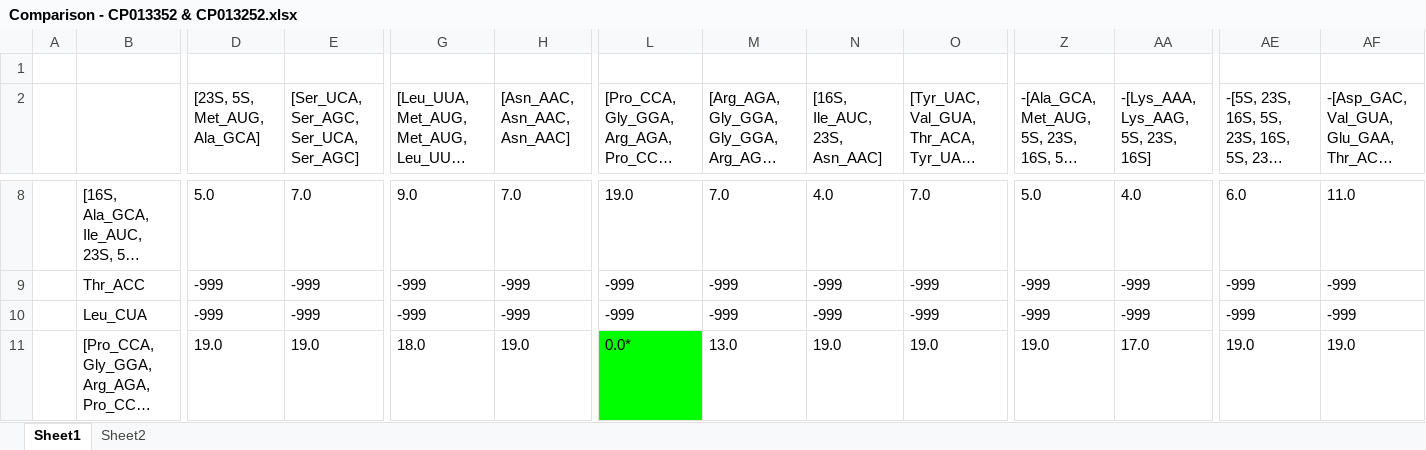
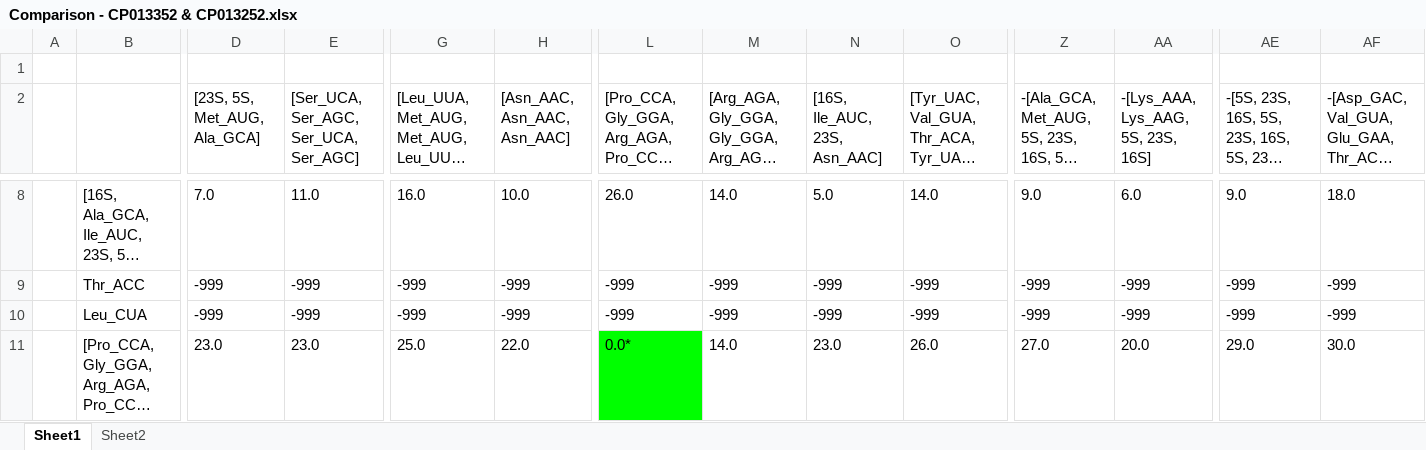
Before and after one commit to umpawlis/MastersProject, an Excel workbook: excel_files/Comparison - CP013352 & CP013252.xlsx, sheet Sheet1, drawn as a sheet; only a part is shown, gaps mark what is left out; long unchanged cells end in …; values as stored, in another font and other column widths than the file's, no borders; the diff covers the shown part only; the diff names each change by its address in the sheet, - before the commit and + after, or states it on an @@ line.

```diff
--- a/excel_files/Comparison - CP013352 & CP013252.xlsx (sheet Sheet1)
+++ b/excel_files/Comparison - CP013352 & CP013252.xlsx (sheet Sheet1)
-D8 ([23S, 5S, Met_AUG, Ala_GCA]): 5.0
+D8 ([23S, 5S, Met_AUG, Ala_GCA]): 7.0
-E8: 7.0
+E8: 11.0
-G8: 9.0
+G8: 16.0
-H8 ([Asn_AAC, Asn_AAC, Asn_AAC]): 7.0
+H8 ([Asn_AAC, Asn_AAC, Asn_AAC]): 10.0
-L8: 19.0
+L8: 26.0
-M8: 7.0
+M8: 14.0
-N8 ([16S, Ile_AUC, 23S, Asn_AAC]): 4.0
+N8 ([16S, Ile_AUC, 23S, Asn_AAC]): 5.0
-O8: 7.0
+O8: 14.0
-Z8: 5.0
+Z8: 9.0
-AA8: 4.0
+AA8: 6.0
-AE8: 6.0
+AE8: 9.0
-AF8: 11.0
+AF8: 18.0
-D11 ([23S, 5S, Met_AUG, Ala_GCA]): 19.0
+D11 ([23S, 5S, Met_AUG, Ala_GCA]): 23.0
-E11: 19.0
+E11: 23.0
-G11: 18.0
+G11: 25.0
-H11 ([Asn_AAC, Asn_AAC, Asn_AAC]): 19.0
+H11 ([Asn_AAC, Asn_AAC, Asn_AAC]): 22.0
-M11: 13.0
+M11: 14.0
-N11 ([16S, Ile_AUC, 23S, Asn_AAC]): 19.0
+N11 ([16S, Ile_AUC, 23S, Asn_AAC]): 23.0
-O11: 19.0
+O11: 26.0
-Z11: 19.0
+Z11: 27.0
-AA11: 17.0
+AA11: 20.0
-AE11: 19.0
+AE11: 29.0
-AF11: 19.0
+AF11: 30.0
```
Also changed, not shown: 186 edited cells elsewhere in this sheet, excel_files/Comparison - Ancestor 1 & CP001666.xlsx, excel_files/Comparison - Ancestor 1 & CP004121.xlsx, 25 other files.
